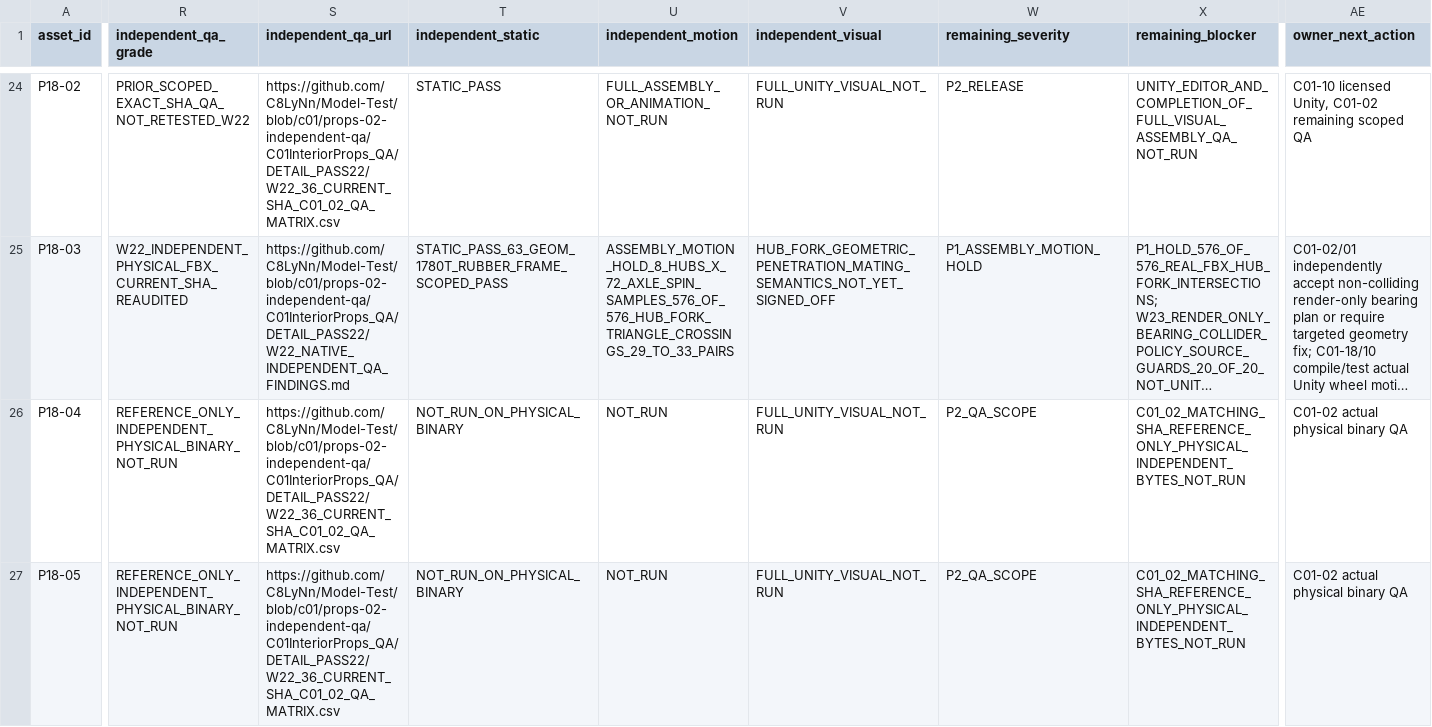
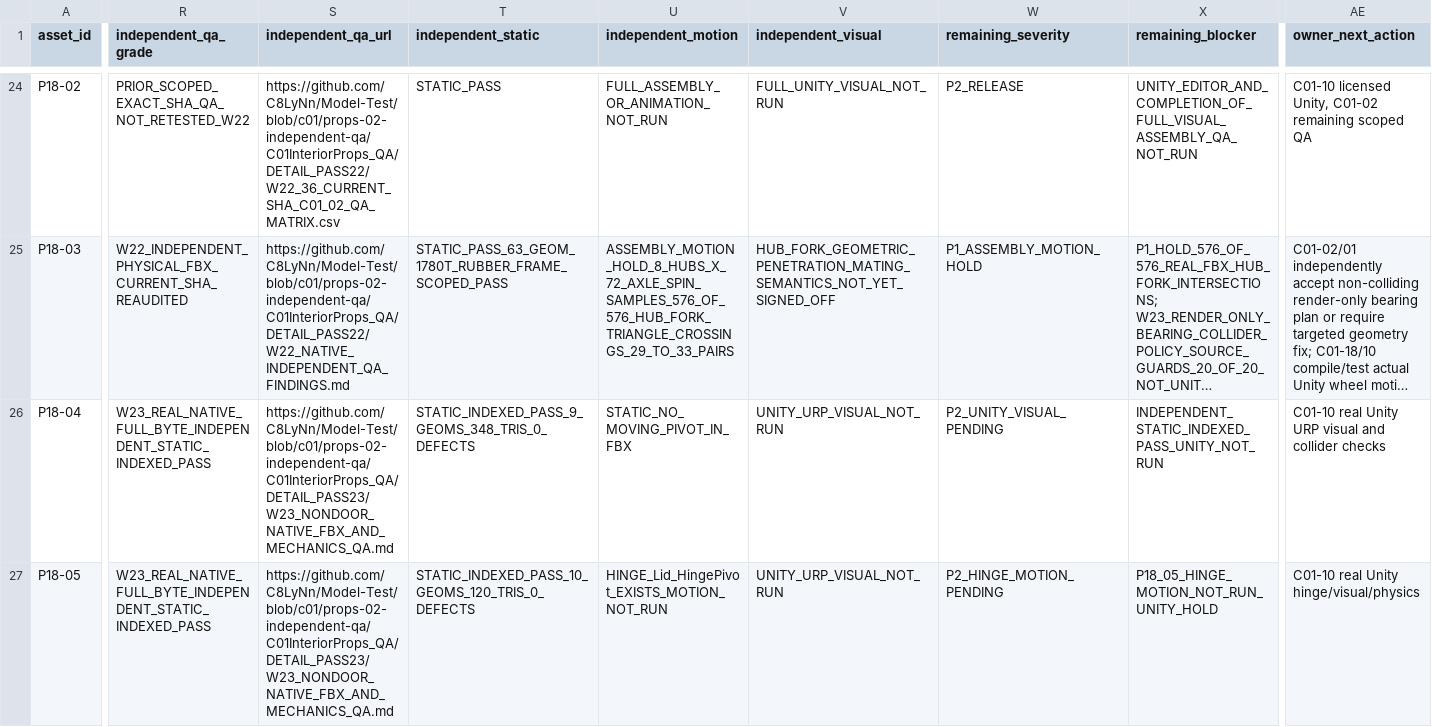
Before and after one commit to C8LyNn/Model-Test, a CSV file: C01InteriorProps_Library/Pass23/C01_03_W23_36_CURRENT_SHA_QA_UNITY.csv, drawn as a sheet; only a part is shown, gaps mark what is left out; long unchanged cells end in …; the diff covers the shown part only; the diff names each change by its address in the sheet, - before the commit and + after, or states it on an @@ line.

Commit message:
C01-03 W23: ingest five independent actual native FBX static QA outcomes

```diff
--- a/C01InteriorProps_Library/Pass23/C01_03_W23_36_CURRENT_SHA_QA_UNITY.csv
+++ b/C01InteriorProps_Library/Pass23/C01_03_W23_36_CURRENT_SHA_QA_UNITY.csv
-R26:R27 (independent_qa_grade): REFERENCE_ONLY_INDEPENDENT_PHYSICAL_BINARY_NOT_RUN
+R26:R27 (independent_qa_grade): W23_REAL_NATIVE_FULL_BYTE_INDEPENDENT_STATIC_INDEXED_PASS
-S26:S27 (independent_qa_url): https://github.com/C8LyNn/Model-Test/blob/c01/props-02-independent-qa/C01InteriorProps_QA/DETAIL_PASS22/W22_36_CURRENT_SHA_C01_02_QA_MATRIX.csv
+S26:S27 (independent_qa_url): https://github.com/C8LyNn/Model-Test/blob/c01/props-02-independent-qa/C01InteriorProps_QA/DETAIL_PASS23/W23_NONDOOR_NATIVE_FBX_AND_MECHANICS_QA.md
-T26 (independent_static): NOT_RUN_ON_PHYSICAL_BINARY
+T26 (independent_static): STATIC_INDEXED_PASS_9_GEOMS_348_TRIS_0_DEFECTS
-U26 (independent_motion): NOT_RUN
+U26 (independent_motion): STATIC_NO_MOVING_PIVOT_IN_FBX
-V26:V27 (independent_visual): FULL_UNITY_VISUAL_NOT_RUN
+V26:V27 (independent_visual): UNITY_URP_VISUAL_NOT_RUN
-W26 (remaining_severity): P2_QA_SCOPE
+W26 (remaining_severity): P2_UNITY_VISUAL_PENDING
-X26 (remaining_blocker): C01_02_MATCHING_SHA_REFERENCE_ONLY_PHYSICAL_INDEPENDENT_BYTES_NOT_RUN
+X26 (remaining_blocker): INDEPENDENT_STATIC_INDEXED_PASS_UNITY_NOT_RUN
-AE26 (owner_next_action): C01-02 actual physical binary QA
+AE26 (owner_next_action): C01-10 real Unity URP visual and collider checks
-T27 (independent_static): NOT_RUN_ON_PHYSICAL_BINARY
+T27 (independent_static): STATIC_INDEXED_PASS_10_GEOMS_120_TRIS_0_DEFECTS
-U27 (independent_motion): NOT_RUN
+U27 (independent_motion): HINGE_Lid_HingePivot_EXISTS_MOTION_NOT_RUN
-W27 (remaining_severity): P2_QA_SCOPE
+W27 (remaining_severity): P2_HINGE_MOTION_PENDING
-X27 (remaining_blocker): C01_02_MATCHING_SHA_REFERENCE_ONLY_PHYSICAL_INDEPENDENT_BYTES_NOT_RUN
+X27 (remaining_blocker): P18_05_HINGE_MOTION_NOT_RUN_UNITY_HOLD
-AE27 (owner_next_action): C01-02 actual physical binary QA
+AE27 (owner_next_action): C01-10 real Unity hinge/visual/physics
```
Also changed, not shown: 24 edited cells elsewhere in this file, C01InteriorProps_Library/Pass23/C01_03_W23_36_CANONICAL_QA_RELEASE.csv, 2 other files.
